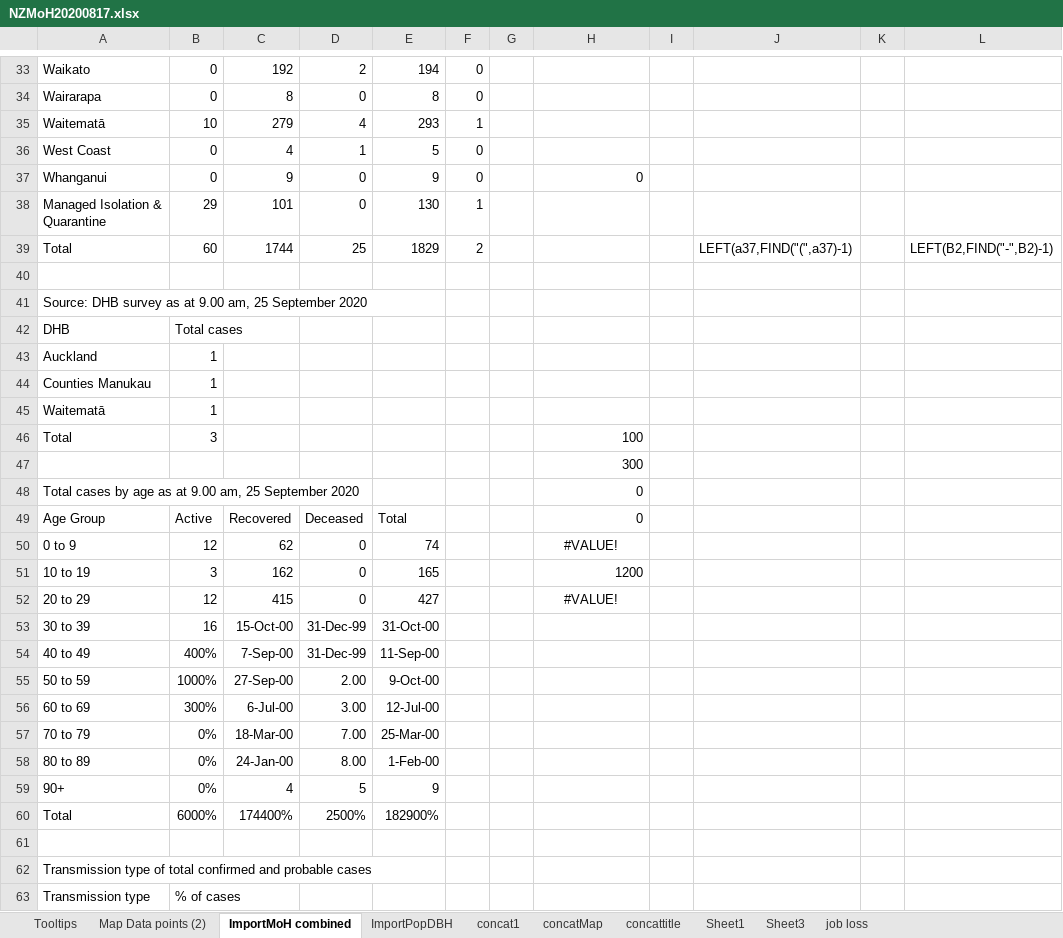
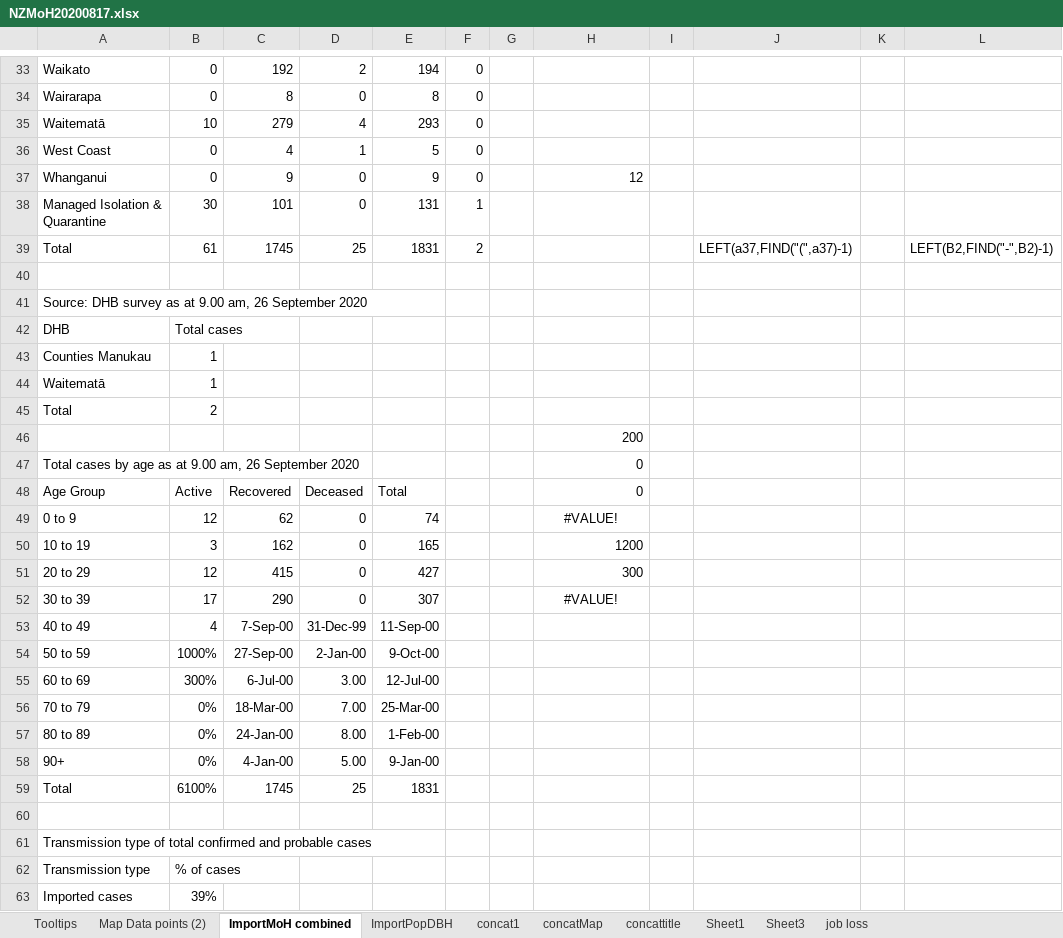
Before and after one commit to drakemax/TestGraphPage, an Excel workbook: NZMoH20200817.xlsx, sheet ImportMoH combined, drawn as a sheet; only a part is shown, gaps mark what is left out; the shorter side is filled out with more unchanged rows; values as stored, in another font and other column widths than the file's, no borders; removed rows and columns are numbered as before the commit, all else as after; the diff covers the shown part only; the diff names each change by its address in the sheet, - before the commit and + after, or states it on an @@ line.

```diff
--- a/NZMoH20200817.xlsx (sheet ImportMoH combined)
+++ b/NZMoH20200817.xlsx (sheet ImportMoH combined)
-F35: 1
+F35: 0
-H37: 0
+H37: 12
-B38: 29
+B38: 30
-E38: 130
+E38: 131
-B39: 60
+B39: 61
-C39: 1744
+C39: 1745
-E39: 1829
+E39: 1831
-A41: …9.00 am, 25 September 2020
+A41: …9.00 am, 26 September 2020
-row 43: Auckland | 1
-B45: 3
+B45: 2
-H45: 100
+H45: (empty)
-H46: 300
+H46: 200
-A47: …9.00 am, 25 September 2020
+A47: …9.00 am, 26 September 2020
-H51: #VALUE!
+H51: 300
-H51 alignment: center
+H51 alignment: right
-B52: 16
+B52: 17
-C52: 15-Oct-00
+C52: 290
-D52: 31-Dec-99
+D52: 0
-E52: 31-Oct-00
+E52: 307
-H52: (empty)
+H52: #VALUE!
-B53: 400%
+B53: 4
-D54: 2.00
+D54: 2-Jan-00
-C58: 4
+C58: 4-Jan-00
-D58: 5
+D58: 5.00
-E58: 9
+E58: 9-Jan-00
-B59: 6000%
+B59: 6100%
-C59: 174400%
+C59: 1745
-D59: 2500%
+D59: 25
-E59: 182900%
+E59: 1831
```
Also changed, not shown: 2 added rows, 1 removed row and 44 edited cells elsewhere in this sheet, sheet Map Data points (2), sheet ImportPopDBH, sheet Tooltips, formulas that keep their value, 1 other file.
